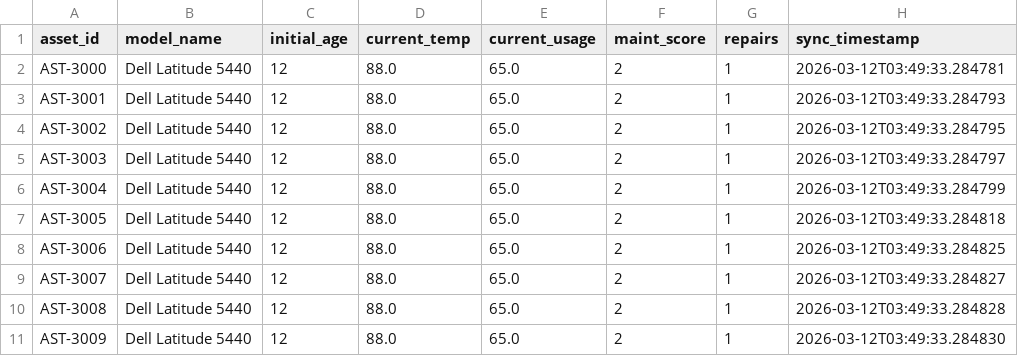
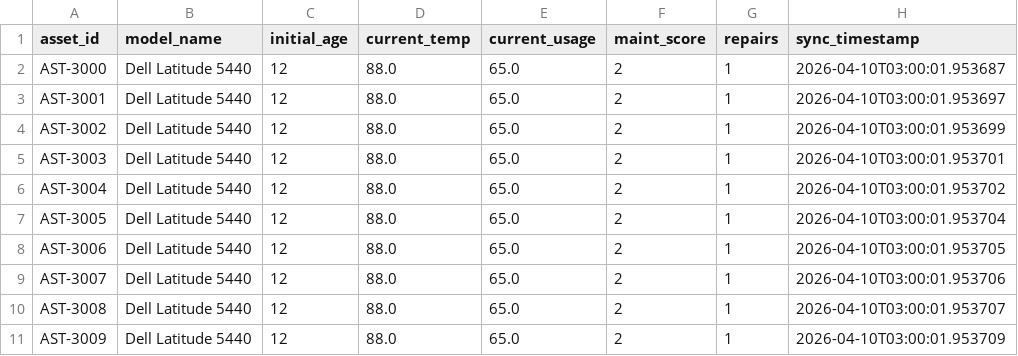
Before and after one commit to EaRebusa/OptiAsset-Capstone-Project-Proof-of-Concept-, a CSV file: backend/data/samples/sample_updates_fresh.csv, drawn as a sheet.

```diff
--- a/backend/data/samples/sample_updates_fresh.csv
+++ b/backend/data/samples/sample_updates_fresh.csv
@@ -1,11 +1,11 @@
 asset_id,model_name,initial_age,current_temp,current_usage,maint_score,repairs,sync_timestamp
-AST-3000,Dell Latitude 5440,12,88.0,65.0,2,1,2026-03-12T03:49:33.284781
-AST-3001,Dell Latitude 5440,12,88.0,65.0,2,1,2026-03-12T03:49:33.284793
-AST-3002,Dell Latitude 5440,12,88.0,65.0,2,1,2026-03-12T03:49:33.284795
-AST-3003,Dell Latitude 5440,12,88.0,65.0,2,1,2026-03-12T03:49:33.284797
-AST-3004,Dell Latitude 5440,12,88.0,65.0,2,1,2026-03-12T03:49:33.284799
-AST-3005,Dell Latitude 5440,12,88.0,65.0,2,1,2026-03-12T03:49:33.284818
-AST-3006,Dell Latitude 5440,12,88.0,65.0,2,1,2026-03-12T03:49:33.284825
-AST-3007,Dell Latitude 5440,12,88.0,65.0,2,1,2026-03-12T03:49:33.284827
-AST-3008,Dell Latitude 5440,12,88.0,65.0,2,1,2026-03-12T03:49:33.284828
-AST-3009,Dell Latitude 5440,12,88.0,65.0,2,1,2026-03-12T03:49:33.284830
+AST-3000,Dell Latitude 5440,12,88.0,65.0,2,1,2026-04-10T03:00:01.953687
+AST-3001,Dell Latitude 5440,12,88.0,65.0,2,1,2026-04-10T03:00:01.953697
+AST-3002,Dell Latitude 5440,12,88.0,65.0,2,1,2026-04-10T03:00:01.953699
+AST-3003,Dell Latitude 5440,12,88.0,65.0,2,1,2026-04-10T03:00:01.953701
+AST-3004,Dell Latitude 5440,12,88.0,65.0,2,1,2026-04-10T03:00:01.953702
+AST-3005,Dell Latitude 5440,12,88.0,65.0,2,1,2026-04-10T03:00:01.953704
+AST-3006,Dell Latitude 5440,12,88.0,65.0,2,1,2026-04-10T03:00:01.953705
+AST-3007,Dell Latitude 5440,12,88.0,65.0,2,1,2026-04-10T03:00:01.953706
+AST-3008,Dell Latitude 5440,12,88.0,65.0,2,1,2026-04-10T03:00:01.953707
+AST-3009,Dell Latitude 5440,12,88.0,65.0,2,1,2026-04-10T03:00:01.953709
```
Also changed, not shown: backend/data/samples/sample_new_assets.csv, 3 other files.
